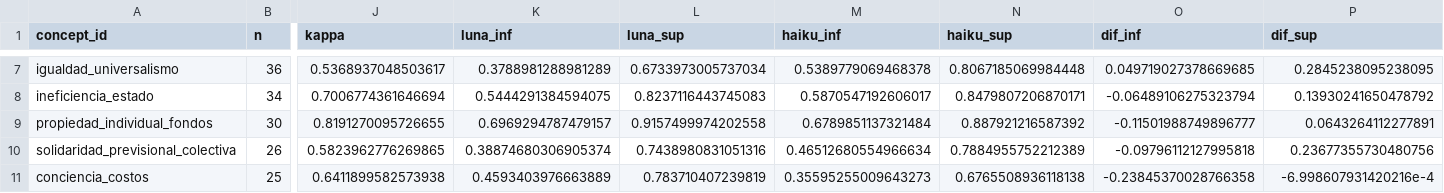
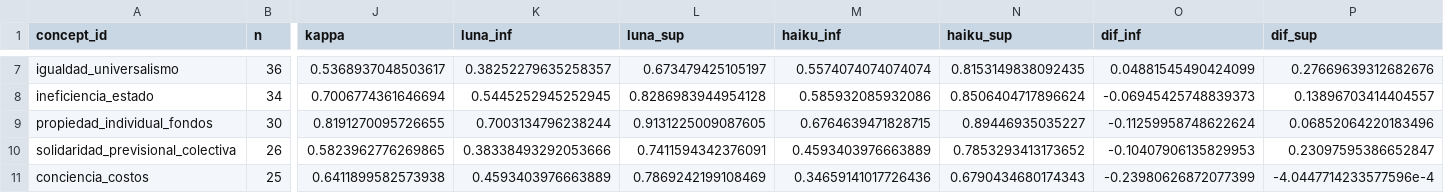
Before and after one commit to ismaelaguayob/thesis, a CSV file: output/tables/validation/concordancia_por_concepto.csv, drawn as a sheet; only a part is shown, gaps mark what is left out; the diff covers the shown part only; the diff names each change by its address in the sheet, - before the commit and + after, or states it on an @@ line.

```diff
--- a/output/tables/validation/concordancia_por_concepto.csv
+++ b/output/tables/validation/concordancia_por_concepto.csv
-K7 (luna_inf): 0.3788981288981289
+K7 (luna_inf): 0.38252279635258357
-L7 (luna_sup): 0.6733973005737034
+L7 (luna_sup): 0.673479425105197
-M7 (haiku_inf): 0.5389779069468378
+M7 (haiku_inf): 0.5574074074074074
-N7 (haiku_sup): 0.8067185069984448
+N7 (haiku_sup): 0.8153149838092435
-O7 (dif_inf): 0.049719027378669685
+O7 (dif_inf): 0.04881545490424099
-P7 (dif_sup): 0.2845238095238095
+P7 (dif_sup): 0.27669639312682676
-K8 (luna_inf): 0.5444291384594075
+K8 (luna_inf): 0.5445252945252945
-L8 (luna_sup): 0.8237116443745083
+L8 (luna_sup): 0.8286983944954128
-M8 (haiku_inf): 0.5870547192606017
+M8 (haiku_inf): 0.585932085932086
-N8 (haiku_sup): 0.8479807206870171
+N8 (haiku_sup): 0.8506404717896624
-O8 (dif_inf): -0.06489106275323794
+O8 (dif_inf): -0.06945425748839373
-P8 (dif_sup): 0.13930241650478792
+P8 (dif_sup): 0.13896703414404557
-K9 (luna_inf): 0.6969294787479157
+K9 (luna_inf): 0.7003134796238244
-L9 (luna_sup): 0.9157499974202558
+L9 (luna_sup): 0.9131225009087605
-M9 (haiku_inf): 0.6789851137321484
+M9 (haiku_inf): 0.6764639471828715
-N9 (haiku_sup): 0.887921216587392
+N9 (haiku_sup): 0.89446935035227
-O9 (dif_inf): -0.11501988749896777
+O9 (dif_inf): -0.11259958748622624
-P9 (dif_sup): 0.0643264112277891
+P9 (dif_sup): 0.06852064220183496
-K10 (luna_inf): 0.38874680306905374
+K10 (luna_inf): 0.38338493292053666
-L10 (luna_sup): 0.7438980831051316
+L10 (luna_sup): 0.7411594342376091
-M10 (haiku_inf): 0.46512680554966634
+M10 (haiku_inf): 0.4593403976663889
-N10 (haiku_sup): 0.7884955752212389
+N10 (haiku_sup): 0.7853293413173652
-O10 (dif_inf): -0.09796112127995818
+O10 (dif_inf): -0.10407906135829953
-P10 (dif_sup): 0.23677355730480756
+P10 (dif_sup): 0.23097595386652847
-L11 (luna_sup): 0.783710407239819
+L11 (luna_sup): 0.7869242199108469
-M11 (haiku_inf): 0.35595255009643273
+M11 (haiku_inf): 0.34659141017726436
-N11 (haiku_sup): 0.6765508936118138
+N11 (haiku_sup): 0.6790434680174343
-O11 (dif_inf): -0.23845370028766358
+O11 (dif_inf): -0.23980626872077399
-P11 (dif_sup): -6.998607931420216e-4
+P11 (dif_sup): -4.0447714233577596e-4
```
Also changed, not shown: 57 edited cells elsewhere in this file, 17 other files.
